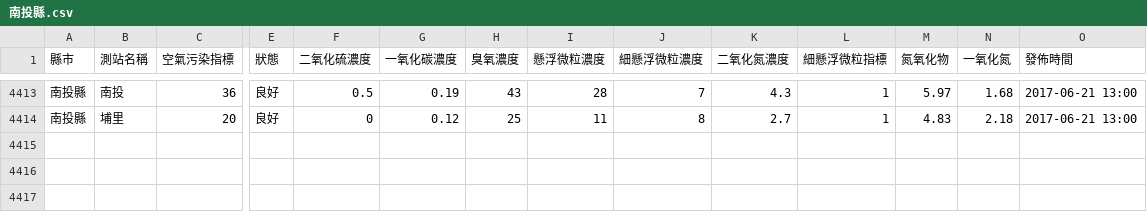
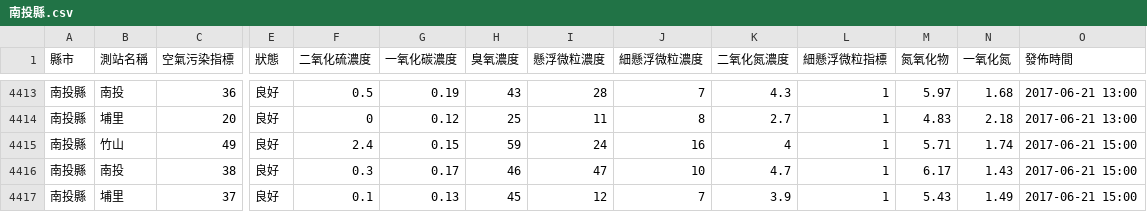
Before and after one commit to HarrisQs/AirPollutionCrawler, a CSV file: Data/南投縣.csv, drawn as a sheet; only a part is shown, gaps mark what is left out; rows hold the shown columns only; the diff names each change by its address in the sheet, - before the commit and + after, or states it on an @@ line.

```diff
--- a/Data/南投縣.csv
+++ b/Data/南投縣.csv
+row 4415: 南投縣 | 竹山 | 49 | 良好 | 2.4 | 0.15 | 59 | 24 | 16 | 4 | 1 | 5.71 | 1.74 | 2017-06-21 15:00
+row 4416: 南投縣 | 南投 | 38 | 良好 | 0.3 | 0.17 | 46 | 47 | 10 | 4.7 | 1 | 6.17 | 1.43 | 2017-06-21 15:00
+row 4417: 南投縣 | 埔里 | 37 | 良好 | 0.1 | 0.13 | 45 | 12 | 7 | 3.9 | 1 | 5.43 | 1.49 | 2017-06-21 15:00
```
Also changed, not shown: Data/桃園市.csv, Data/臺中市.csv, 19 other files.
